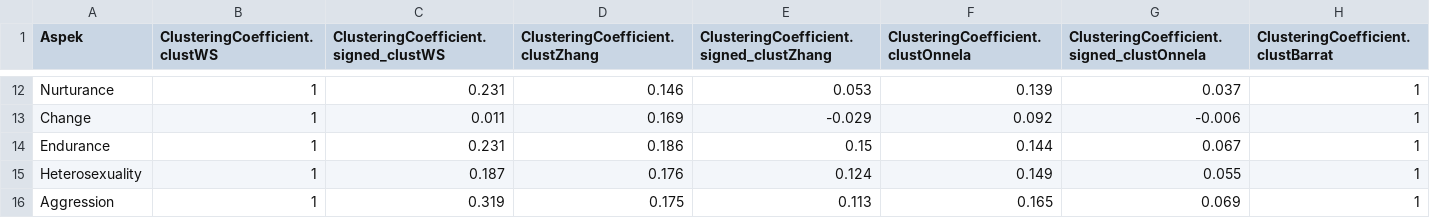
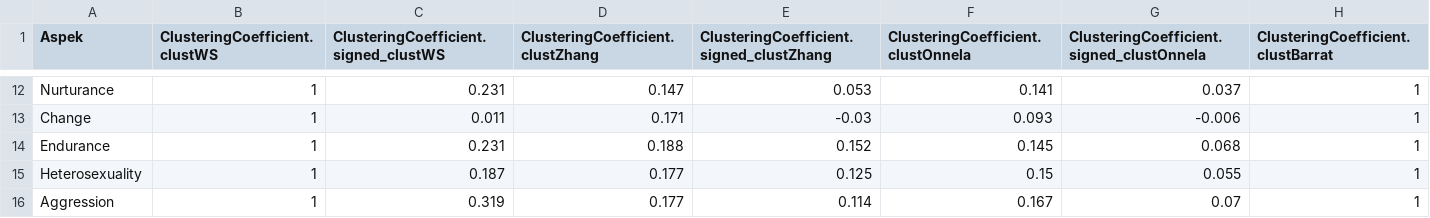
Before and after one commit to yoezron/epps_r, a CSV file: output/tables/26_Network_Clustering.csv, drawn as a sheet; only a part is shown, gaps mark what is left out; the diff covers the shown part only.

```diff
--- a/output/tables/26_Network_Clustering.csv
+++ b/output/tables/26_Network_Clustering.csv
@@ -12,5 +12,5 @@
-"Nurturance",1,0.231,0.146,0.053,0.139,0.037,1
-"Change",1,0.011,0.169,-0.029,0.092,-0.006,1
-"Endurance",1,0.231,0.186,0.15,0.144,0.067,1
-"Heterosexuality",1,0.187,0.176,0.124,0.149,0.055,1
-"Aggression",1,0.319,0.175,0.113,0.165,0.069,1
+"Nurturance",1,0.231,0.147,0.053,0.141,0.037,1
+"Change",1,0.011,0.171,-0.03,0.093,-0.006,1
+"Endurance",1,0.231,0.188,0.152,0.145,0.068,1
+"Heterosexuality",1,0.187,0.177,0.125,0.15,0.055,1
+"Aggression",1,0.319,0.177,0.114,0.167,0.07,1
```
Also changed, not shown: 32 edited cells elsewhere in this file, output/tables/25_Network_Centrality.csv, output/tables/41_Most_Stable_Edges.csv, 30 other files.
